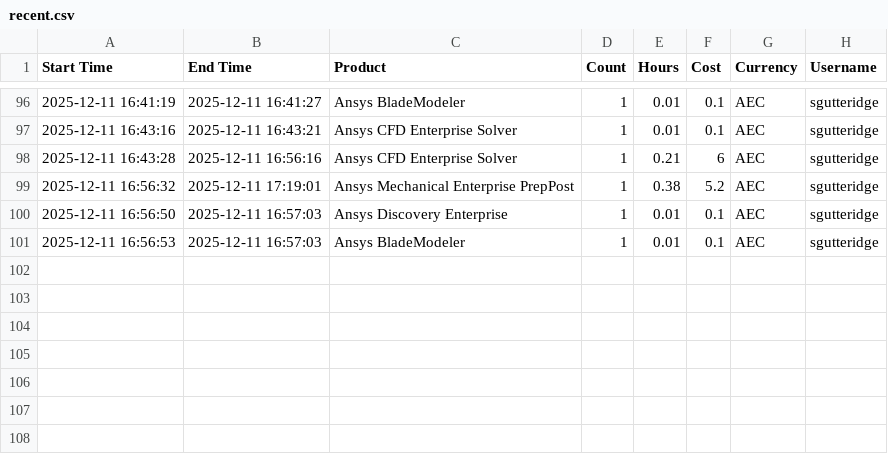
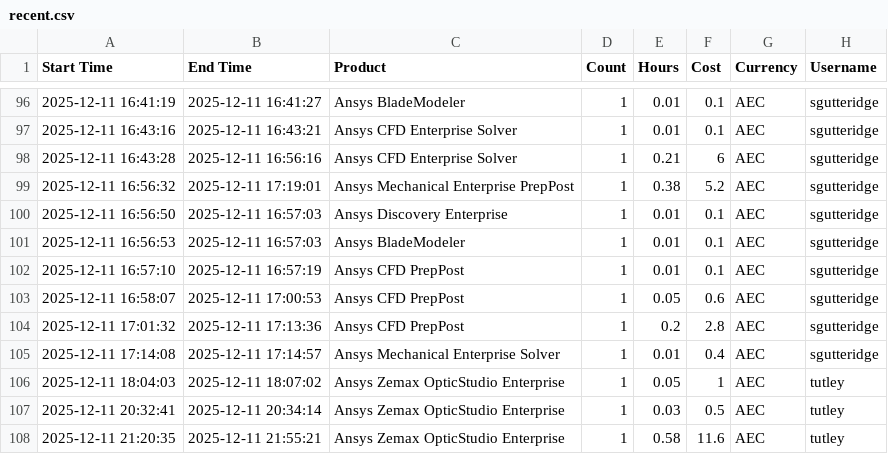
Before and after one commit to nataccccha/ansys-credit-tracking, a CSV file: data/recent.csv, drawn as a sheet; only a part is shown, gaps mark what is left out.

```diff
--- a/data/recent.csv
+++ b/data/recent.csv
@@ -101 +101,8 @@ Start Time,End Time,Product,Count,Hours,Cost,Currency,Username
 "2025-12-11 16:56:53","2025-12-11 16:57:03","Ansys BladeModeler","1","0.01","0.1","AEC","sgutteridge"
+"2025-12-11 16:57:10","2025-12-11 16:57:19","Ansys CFD PrepPost","1","0.01","0.1","AEC","sgutteridge"
+"2025-12-11 16:58:07","2025-12-11 17:00:53","Ansys CFD PrepPost","1","0.05","0.6","AEC","sgutteridge"
+"2025-12-11 17:01:32","2025-12-11 17:13:36","Ansys CFD PrepPost","1","0.2","2.8","AEC","sgutteridge"
+"2025-12-11 17:14:08","2025-12-11 17:14:57","Ansys Mechanical Enterprise Solver","1","0.01","0.4","AEC","sgutteridge"
+"2025-12-11 18:04:03","2025-12-11 18:07:02","Ansys Zemax OpticStudio Enterprise","1","0.05","1","AEC","tutley"
+"2025-12-11 20:32:41","2025-12-11 20:34:14","Ansys Zemax OpticStudio Enterprise","1","0.03","0.5","AEC","tutley"
+"2025-12-11 21:20:35","2025-12-11 21:55:21","Ansys Zemax OpticStudio Enterprise","1","0.58","11.6","AEC","tutley"
```
Also changed, not shown: 2 other files.
